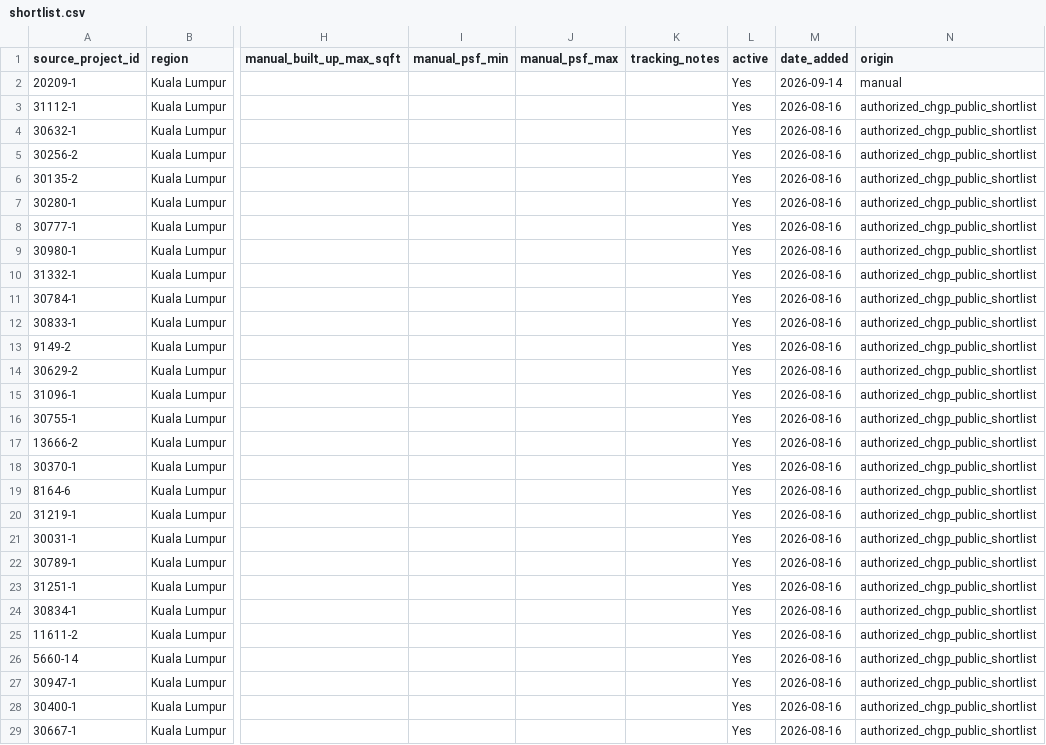
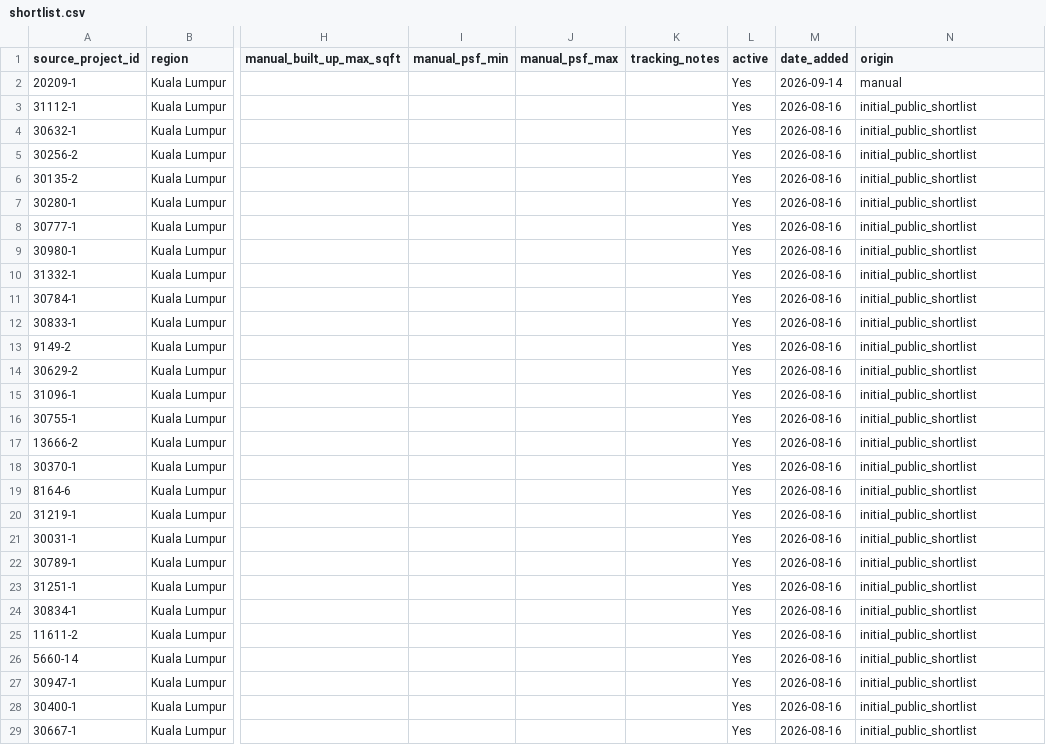
Before and after one commit to ryanlrj4/teduh-project-monitor, a CSV file: config/shortlist.csv, drawn as a sheet; only a part is shown, gaps mark what is left out; the diff covers the shown part only; the diff names each change by its address in the sheet, - before the commit and + after, or states it on an @@ line.

```diff
--- a/config/shortlist.csv
+++ b/config/shortlist.csv
-N3:N29 (origin): authorized_chgp_public_shortlist
+N3:N29 (origin): initial_public_shortlist
```
Also changed, not shown: 17 edited cells elsewhere in this file, data/audit/project_changes.csv, data/processed/shortlist_current.csv, 15 other files.
